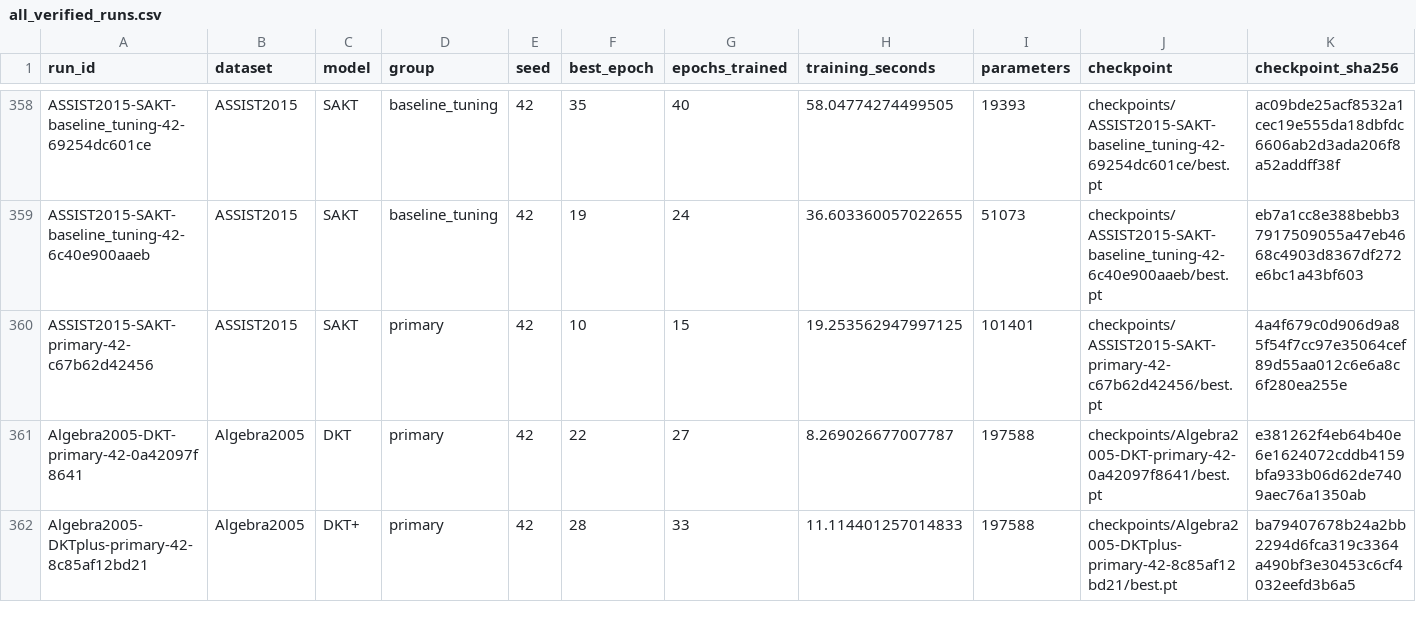
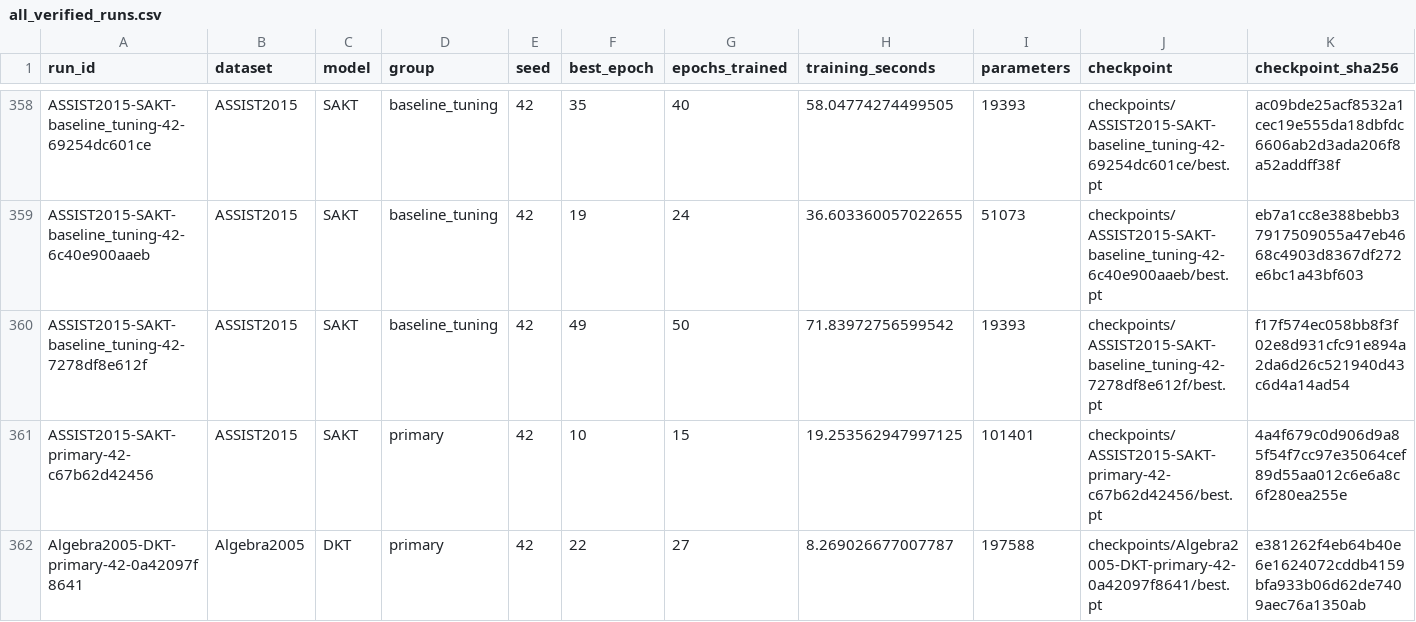
Before and after one commit to Tanishgupta28/LightSAKT2, a CSV file: results/tables/all_verified_runs.csv, drawn as a sheet; only a part is shown, gaps mark what is left out; the shorter side is filled out with more unchanged rows; rows hold the shown columns only; the diff names each change by its address in the sheet, - before the commit and + after, or states it on an @@ line.

Commit message:
Preserve verified experiment progress and status

```diff
--- a/results/tables/all_verified_runs.csv
+++ b/results/tables/all_verified_runs.csv
+row 360: ASSIST2015-SAKT-baseline_tuning-42-7278df8e612f | ASSIST2015 | SAKT | baseline_tuning | 42 | 49 | 50 | 71.83972756599542 | 19393 | checkpoints/ASSIST2015-SAKT-baseline_tuning-42-7278df8e612f/best.pt | f17f574ec058bb8f3f02e8d931cfc91e894a2da6d26c521940d43c6d4a14ad54
```
Also changed, not shown: reports/ETA_MEASURED_TIMINGS.csv, reports/ETA_PHASE_MODEL_DATASET.csv, 30 other files.
